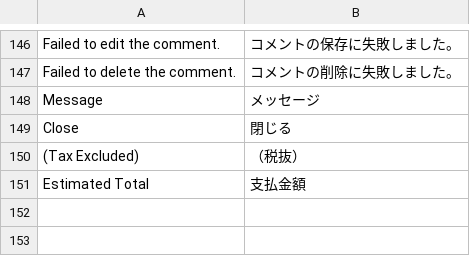
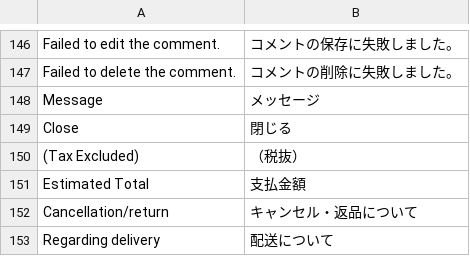
Before and after one commit to mguyenminh99/mirror-project, a CSV file: app/design/frontend/True/mpx/i18n/ja_JP.csv, drawn as a sheet; only a part is shown, gaps mark what is left out; the diff names each change by its address in the sheet, - before the commit and + after, or states it on an @@ line.

Commit message:
#200 Change the wording of shipping policy and return policy on seller profile...

```diff
--- a/app/design/frontend/True/mpx/i18n/ja_JP.csv
+++ b/app/design/frontend/True/mpx/i18n/ja_JP.csv
+row 152: Cancellation/return | キャンセル・返品について
+row 153: Regarding delivery | 配送について
```
Also changed, not shown: 2 other files.
